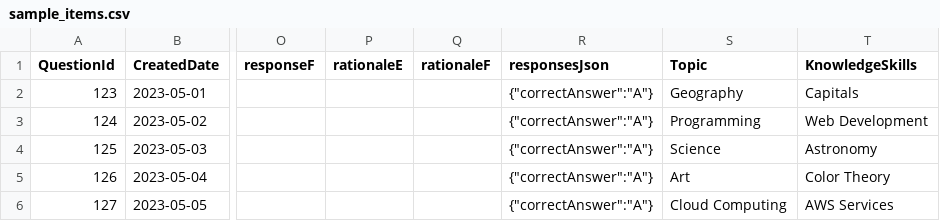
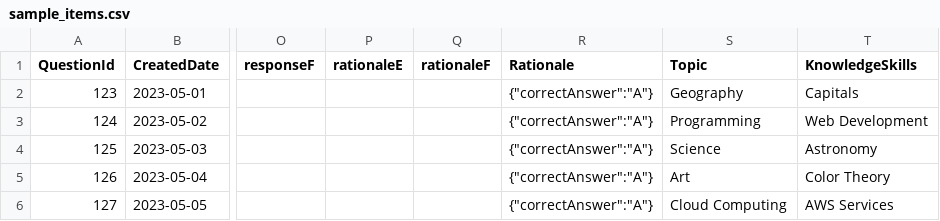
Before and after one commit to satabdichakraborty/amplify-gen2-react-helper-tool, a CSV file: sample_items.csv, drawn as a sheet; only a part is shown, gaps mark what is left out; the diff names each change by its address in the sheet, - before the commit and + after, or states it on an @@ line.

Commit message:
Rename responsesJson field to Rationale for consistency across the application

```diff
--- a/sample_items.csv
+++ b/sample_items.csv
-R1: responsesJson
+R1: Rationale
```
Also changed, not shown: 7 other files.
